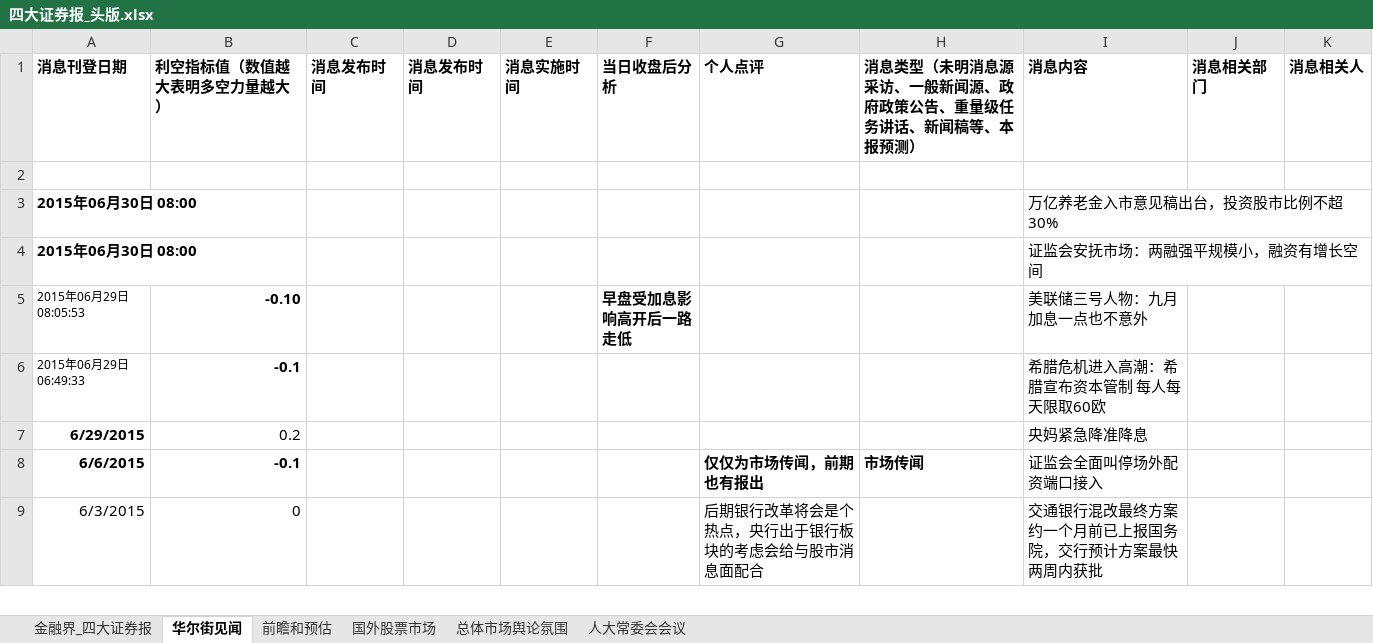
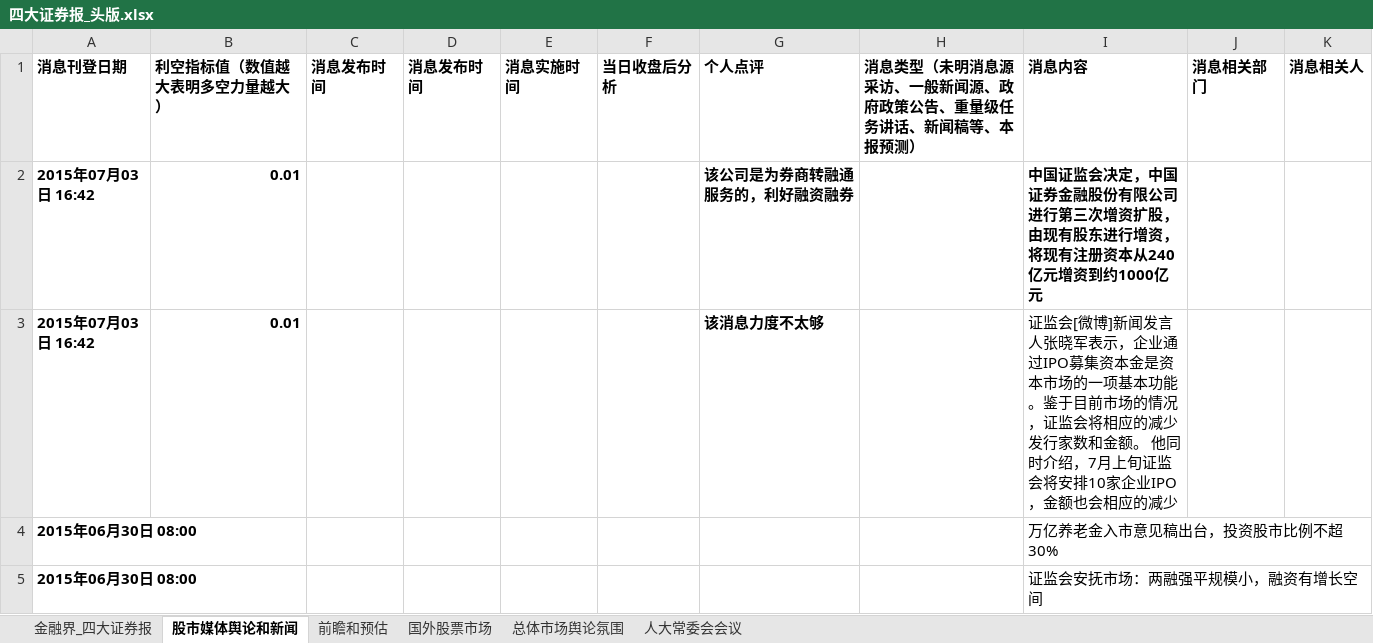
Before and after one commit to jyltiger813/kettlejobs, an Excel workbook: sse/综合数据分析（天）/四大证券报_头版.xlsx, sheet 股市媒体舆论和新闻, drawn as a sheet; only a part is shown; the shorter side is filled out with more unchanged rows; values as stored, in another font and other column widths than the file's, no borders; the diff names each change by its address in the sheet, - before the commit and + after, or states it on an @@ line.

```diff
--- a/sse/综合数据分析（天）/四大证券报_头版.xlsx (sheet 股市媒体舆论和新闻)
+++ b/sse/综合数据分析（天）/四大证券报_头版.xlsx (sheet 股市媒体舆论和新闻)
-sheet tab: 华尔街见闻
+sheet tab: 股市媒体舆论和新闻
-row 2: (empty)
+row 2: 2015年07月03日 16:42 | 0.01 |  |  |  |  | 该公司是为券商转融通服务的，利好融资融券 |  | 中国证监会决定，中国证券金融股份有限公司进行第三次增资扩股，由现有股东进行增资，将现有注册资本从240亿元增资到约1000亿元
+row 3: 2015年07月03日 16:42 | 0.01 |  |  |  |  | 该消息力度不太够 |  | 证监会[微博]新闻发言人张晓军表示，企业通过IPO募集资本金是资本市场的一项基本功能。鉴于目前市场的情况，证监会将相应的减少发行家数和金额。 他同时介绍，7月上旬证监会将安排10家企业IPO，金额也会相应的减少
```
Also changed, not shown: sse/综合数据分析（天）/2014新股.xlsx, sse/综合数据分析（天）/股市相关财经政策及国际利率.xlsx, 8 other files.
